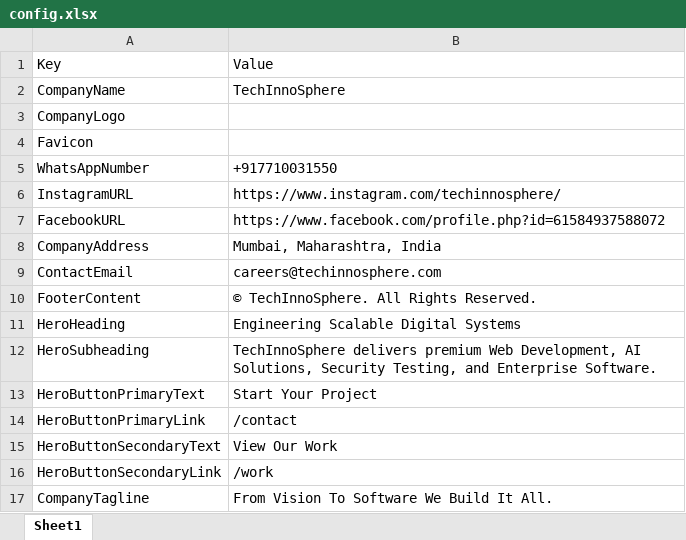
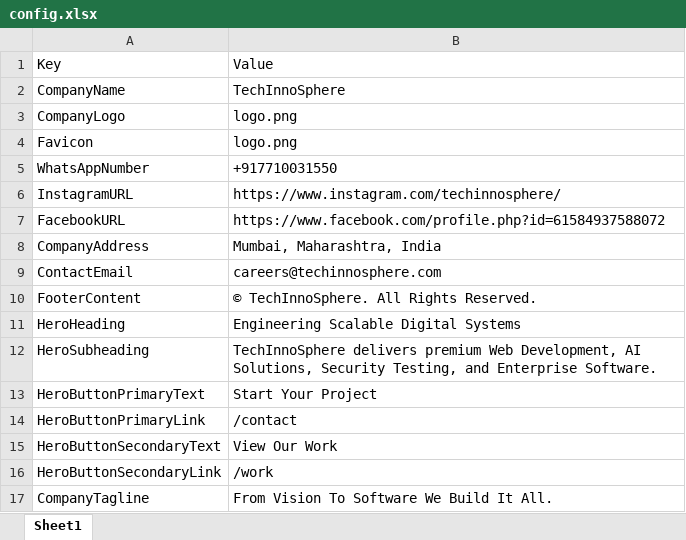
Before and after one commit to techinnospherepvtltd-hash/web, an Excel workbook: public/config.xlsx, sheet Sheet1, drawn as a sheet; values as stored, in another font and other column widths than the file's, no borders; the diff names each change by its address in the sheet, - before the commit and + after, or states it on an @@ line.

Commit message:
Integrate official TechInnoSphere logo across the website

```diff
--- a/public/config.xlsx (sheet Sheet1)
+++ b/public/config.xlsx (sheet Sheet1)
-B3:B4: (empty)
+B3:B4: logo.png
```
Also changed, not shown: 4 other files.
